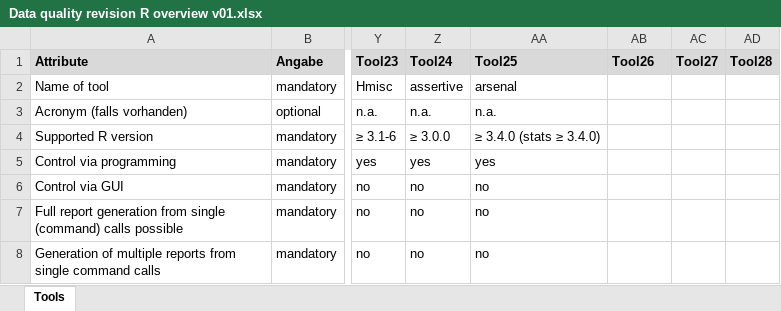
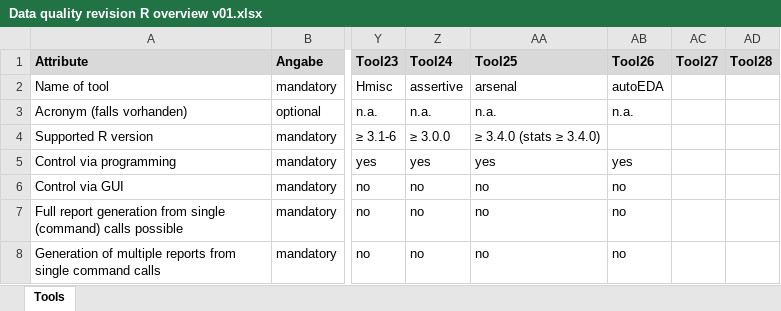
Before and after one commit to JoanyMarino/RPackages4DQA, an Excel workbook: Data quality revision R overview v01.xlsx, sheet Tools, drawn as a sheet; only a part is shown, gaps mark what is left out; values as stored, in another font and other column widths than the file's, no borders; the diff covers the shown part only; the diff names each change by its address in the sheet, - before the commit and + after, or states it on an @@ line.

Commit message:
add autoEDA script

```diff
--- a/Data quality revision R overview v01.xlsx (sheet Tools)
+++ b/Data quality revision R overview v01.xlsx (sheet Tools)
-AB2 (Tool26): (empty)
+AB2 (Tool26): autoEDA
-AB3 (Tool26): (empty)
+AB3 (Tool26): n.a.
-AB5 (Tool26): (empty)
+AB5 (Tool26): yes
-AB6:AB8 (Tool26): (empty)
+AB6:AB8 (Tool26): no
```
Also changed, not shown: 24 edited cells elsewhere in this sheet, 1 other file.
